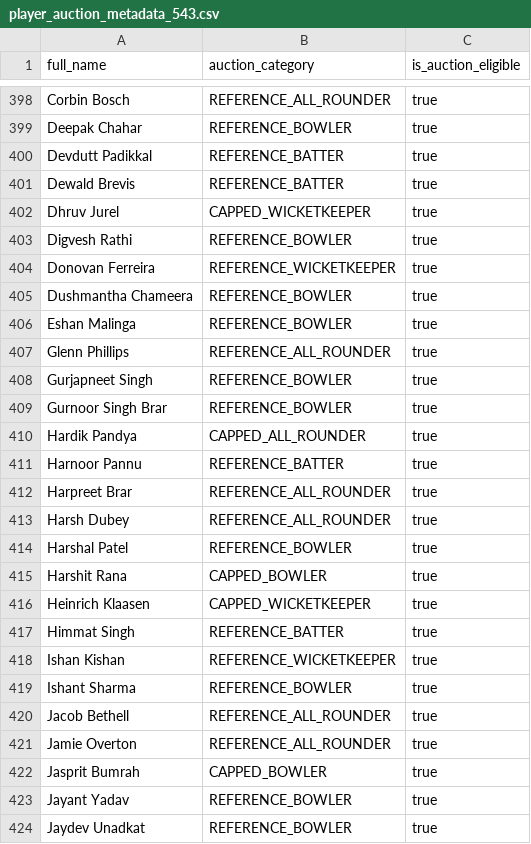
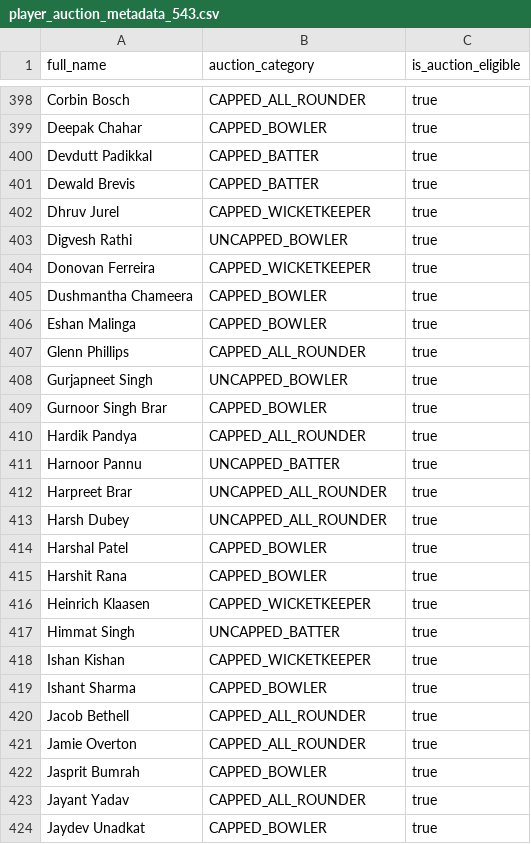
Before and after one commit to sashank33v/ipl_auction_db, a CSV file: datasets/player_auction_metadata_543.csv, drawn as a sheet; only a part is shown, gaps mark what is left out; the diff covers the shown part only; the diff names each change by its address in the sheet, - before the commit and + after, or states it on an @@ line.

```diff
--- a/datasets/player_auction_metadata_543.csv
+++ b/datasets/player_auction_metadata_543.csv
-B398 (auction_category): REFERENCE_ALL_ROUNDER
+B398 (auction_category): CAPPED_ALL_ROUNDER
-B399 (auction_category): REFERENCE_BOWLER
+B399 (auction_category): CAPPED_BOWLER
-B400:B401 (auction_category): REFERENCE_BATTER
+B400:B401 (auction_category): CAPPED_BATTER
-B403 (auction_category): REFERENCE_BOWLER
+B403 (auction_category): UNCAPPED_BOWLER
-B404 (auction_category): REFERENCE_WICKETKEEPER
+B404 (auction_category): CAPPED_WICKETKEEPER
-B405:B406 (auction_category): REFERENCE_BOWLER
+B405:B406 (auction_category): CAPPED_BOWLER
-B407 (auction_category): REFERENCE_ALL_ROUNDER
+B407 (auction_category): CAPPED_ALL_ROUNDER
-B408 (auction_category): REFERENCE_BOWLER
+B408 (auction_category): UNCAPPED_BOWLER
-B409 (auction_category): REFERENCE_BOWLER
+B409 (auction_category): CAPPED_BOWLER
-B411 (auction_category): REFERENCE_BATTER
+B411 (auction_category): UNCAPPED_BATTER
-B412:B413 (auction_category): REFERENCE_ALL_ROUNDER
+B412:B413 (auction_category): UNCAPPED_ALL_ROUNDER
-B414 (auction_category): REFERENCE_BOWLER
+B414 (auction_category): CAPPED_BOWLER
-B417 (auction_category): REFERENCE_BATTER
+B417 (auction_category): UNCAPPED_BATTER
-B418 (auction_category): REFERENCE_WICKETKEEPER
+B418 (auction_category): CAPPED_WICKETKEEPER
-B419 (auction_category): REFERENCE_BOWLER
+B419 (auction_category): CAPPED_BOWLER
-B420:B421 (auction_category): REFERENCE_ALL_ROUNDER
+B420:B421 (auction_category): CAPPED_ALL_ROUNDER
-B423 (auction_category): REFERENCE_BOWLER
+B423 (auction_category): CAPPED_ALL_ROUNDER
-B424 (auction_category): REFERENCE_BOWLER
+B424 (auction_category): CAPPED_BOWLER
```
Also changed, not shown: 108 edited cells elsewhere in this file, datasets/ipl_auction_players_seed.csv, datasets/ipl_auction_retention_130_seed.csv, 50 other files.
